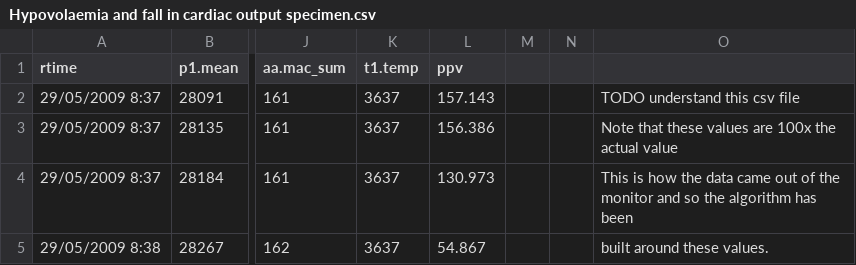
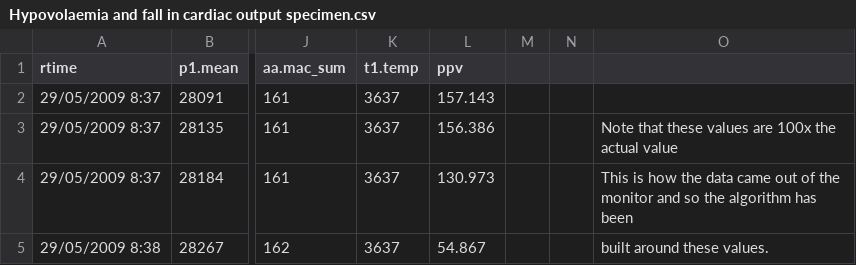
Before and after one commit to DavidLindsayV/AnaesthesiaOCR, a CSV file: EDDI_input_formats/Hypovolaemia and fall in cardiac output specimen.csv (was Hypovolaemia and fall in cardiac output specimen.csv), drawn as a sheet; only a part is shown, gaps mark what is left out; the diff names each change by its address in the sheet, - before the commit and + after, or states it on an @@ line.

Commit message:
Added additional csv file for expected EDDI input

```diff
--- a/Hypovolaemia and fall in cardiac output specimen.csv
+++ b/EDDI_input_formats/Hypovolaemia and fall in cardiac output specimen.csv
-O2: TODO understand this csv file
+O2: (empty)
```
Also changed, not shown: 1 other file.
